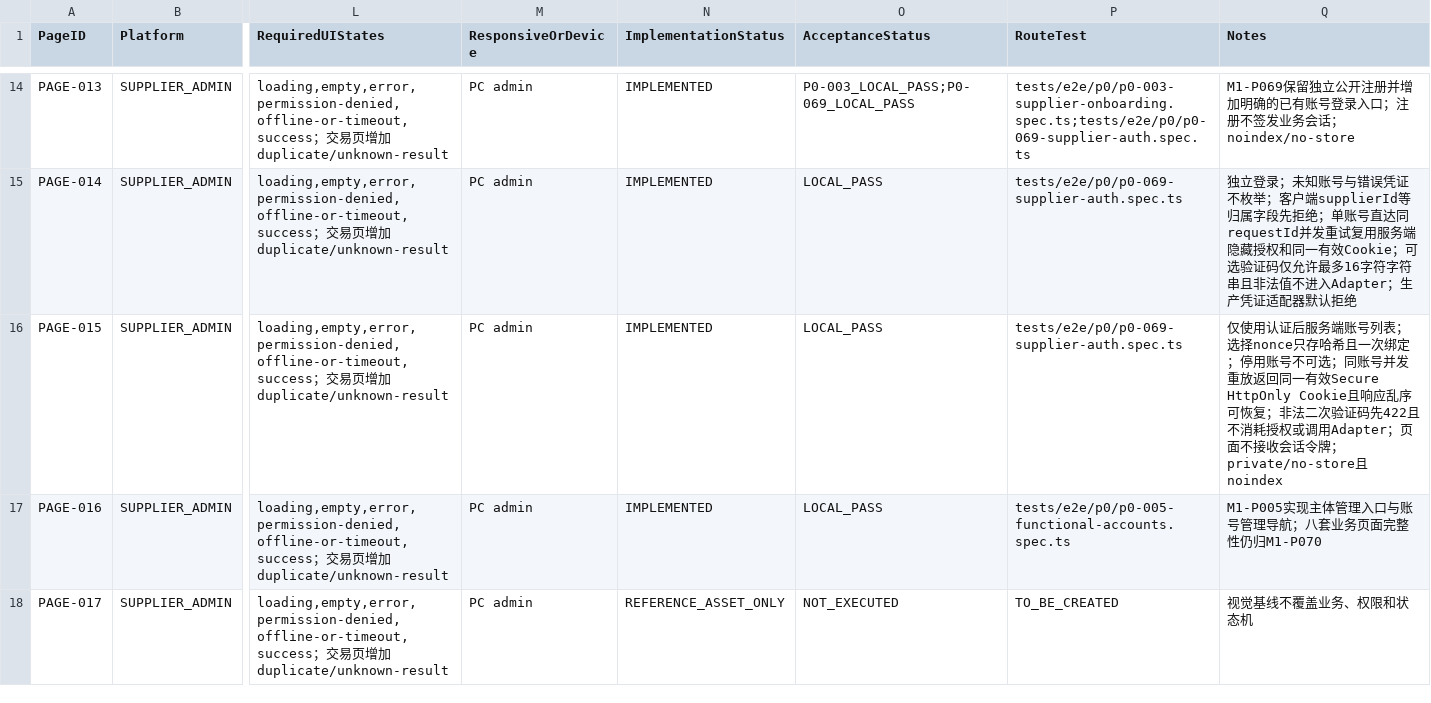
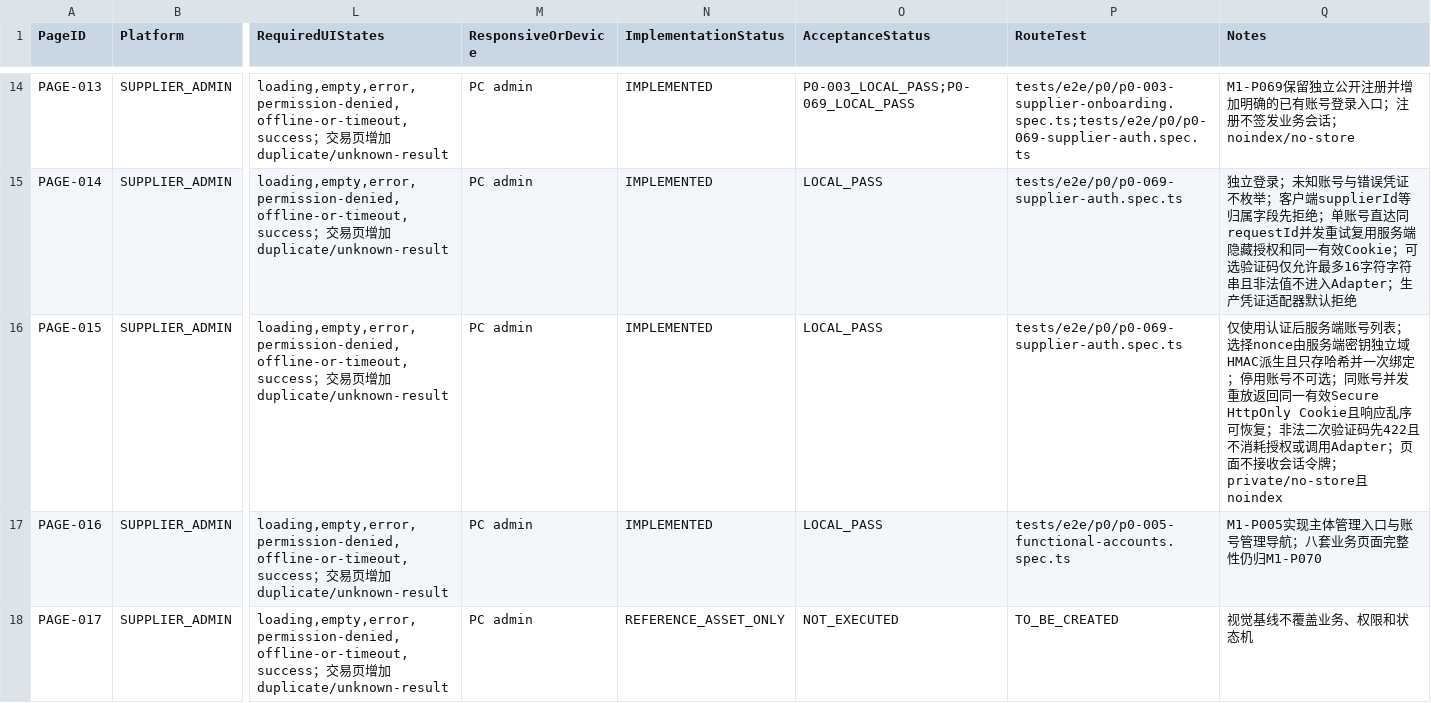
Before and after one commit to EasyStep-lee/flt1, a CSV file: 福礼社Codex5.6开发执行包V1.1/08-页面路由接口P0映射.csv, drawn as a sheet; only a part is shown, gaps mark what is left out; the diff names each change by its address in the sheet, - before the commit and + after, or states it on an @@ line.

```diff
--- a/福礼社Codex5.6开发执行包V1.1/08-页面路由接口P0映射.csv
+++ b/福礼社Codex5.6开发执行包V1.1/08-页面路由接口P0映射.csv
-Q16 (Notes): …；选择nonce只存哈希且一次绑定…
+Q16 (Notes): …；选择nonce由服务端密钥独立域HMAC派生且只存哈希并一次绑定…
```
Also changed, not shown: 福礼社Codex5.6开发执行包V1.1/03-任务台账.csv, 福礼社Codex5.6开发执行包V1.1/04-P0-1至P0-119验收矩阵.csv, 5 other files.
